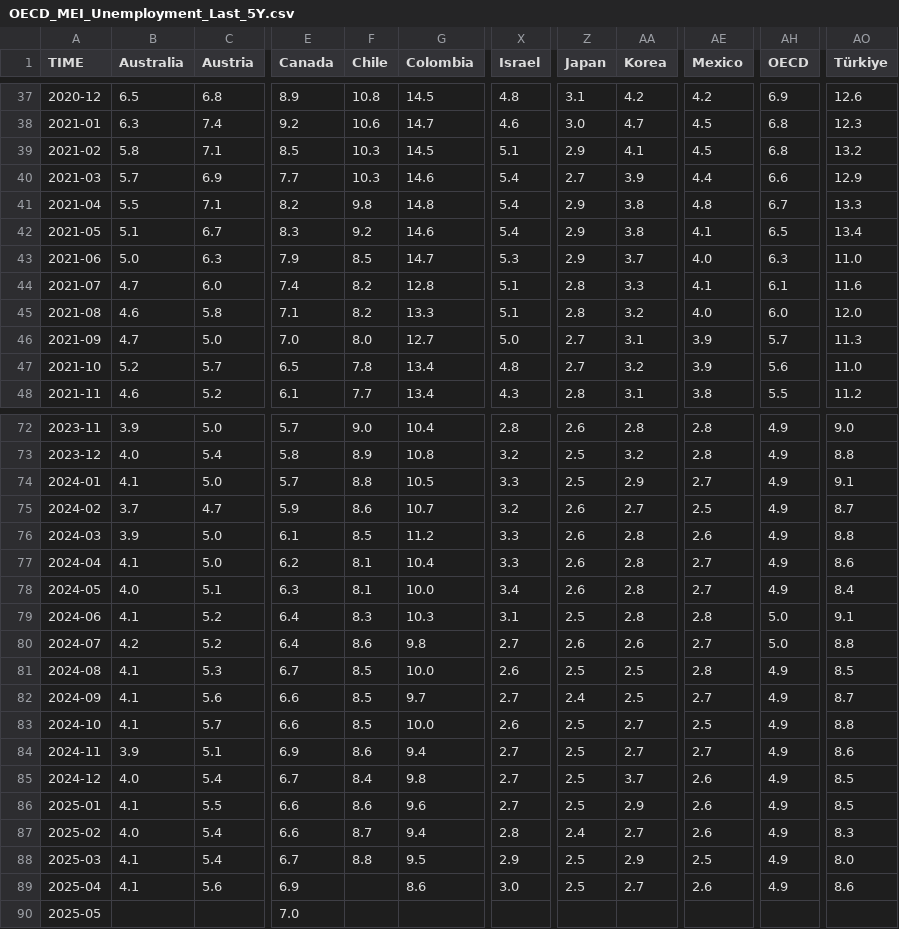
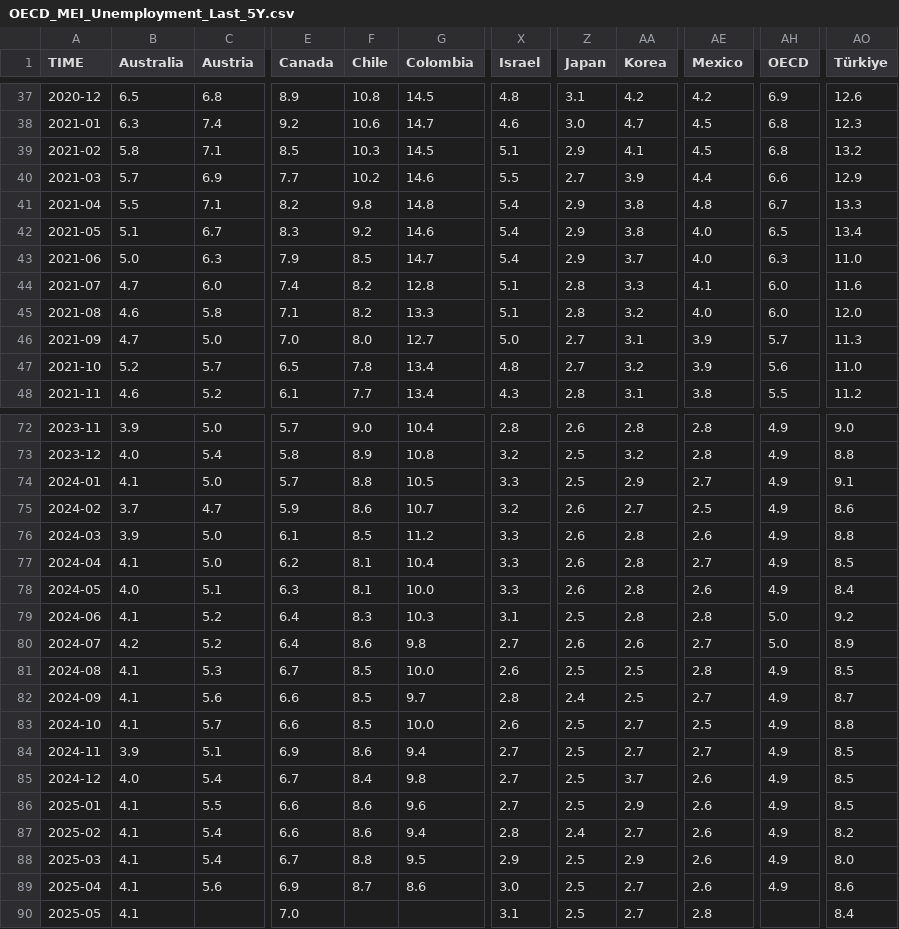
Before and after one commit to Qery-Data/Unemployment-OECD, a CSV file: data/OECD_MEI_Unemployment_Last_5Y.csv, drawn as a sheet; only a part is shown, gaps mark what is left out; the diff covers the shown part only; the diff names each change by its address in the sheet, - before the commit and + after, or states it on an @@ line.

Commit message:
Latest data: 2025-07-02-09-01-23

```diff
--- a/data/OECD_MEI_Unemployment_Last_5Y.csv
+++ b/data/OECD_MEI_Unemployment_Last_5Y.csv
-F40 (Chile): 10.3
+F40 (Chile): 10.2
-X40 (Israel): 5.4
+X40 (Israel): 5.5
-AE42 (Mexico): 4.1
+AE42 (Mexico): 4.0
-X43 (Israel): 5.3
+X43 (Israel): 5.4
-AH44 (OECD): 6.1
+AH44 (OECD): 6.0
-AO75 (Türkiye): 8.7
+AO75 (Türkiye): 8.6
-AO77 (Türkiye): 8.6
+AO77 (Türkiye): 8.5
-X78 (Israel): 3.4
+X78 (Israel): 3.3
-AE78 (Mexico): 2.7
+AE78 (Mexico): 2.6
-AO79 (Türkiye): 9.1
+AO79 (Türkiye): 9.2
-AO80 (Türkiye): 8.8
+AO80 (Türkiye): 8.9
-X82 (Israel): 2.7
+X82 (Israel): 2.8
-AO84 (Türkiye): 8.6
+AO84 (Türkiye): 8.5
-B87 (Australia): 4.0
+B87 (Australia): 4.1
-F87 (Chile): 8.7
+F87 (Chile): 8.6
-AO87 (Türkiye): 8.3
+AO87 (Türkiye): 8.2
-AE88 (Mexico): 2.5
+AE88 (Mexico): 2.6
-F89 (Chile): (empty)
+F89 (Chile): 8.7
-B90 (Australia): (empty)
+B90 (Australia): 4.1
-X90 (Israel): (empty)
+X90 (Israel): 3.1
-Z90 (Japan): (empty)
+Z90 (Japan): 2.5
-AA90 (Korea): (empty)
+AA90 (Korea): 2.7
-AE90 (Mexico): (empty)
+AE90 (Mexico): 2.8
-AO90 (Türkiye): (empty)
+AO90 (Türkiye): 8.4
```
Also changed, not shown: 6 edited cells elsewhere in this file, data/OECD_MEI_Unemployment_Last_12M.csv, data/OECD_MEI_Unemployment_Lastest_Value.csv.
